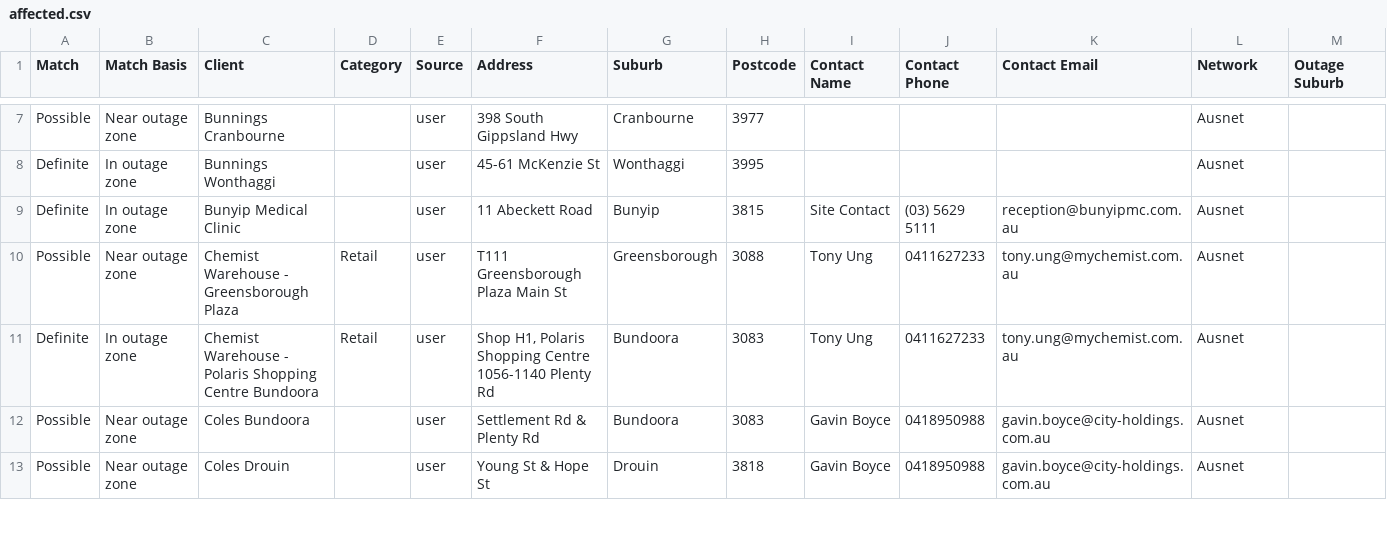
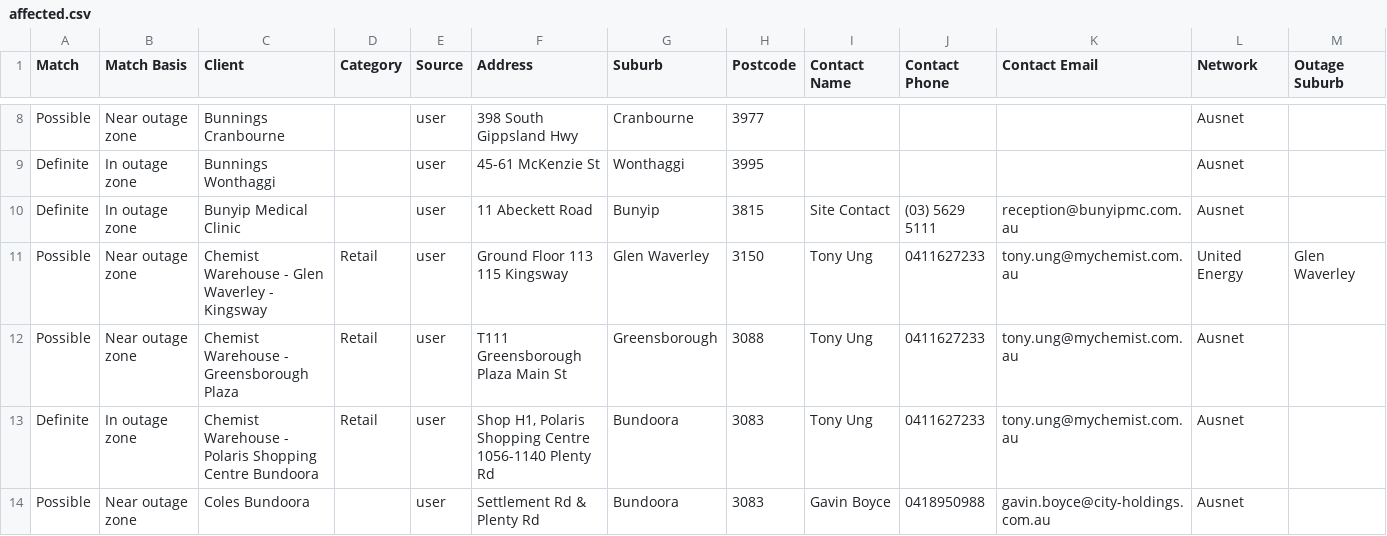
Before and after one commit to Nexus-Energy393/jemena-outages, a CSV file: docs/affected.csv, drawn as a sheet; only a part is shown, gaps mark what is left out; the shorter side is filled out with more unchanged rows; rows hold the shown columns only; the diff covers the shown part only; the diff names each change by its address in the sheet, - before the commit and + after, or states it on an @@ line.

```diff
--- a/docs/affected.csv
+++ b/docs/affected.csv
+row 11: Possible | Near outage zone | Chemist Warehouse - Glen Waverley - Kingsway | Retail | user | Ground Floor 113 115 Kingsway | Glen Waverley | 3150 | Tony Ung | 0411627233 | tony.ung@mychemist.com.au | United Energy | Glen Waverley
```
Also changed, not shown: 9 added rows elsewhere in this file, 4 other files.
